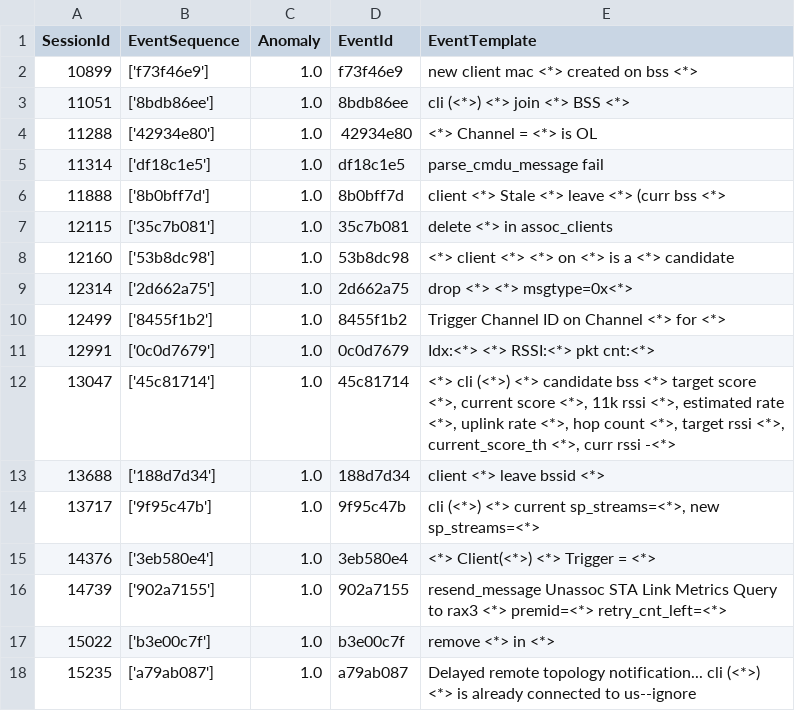
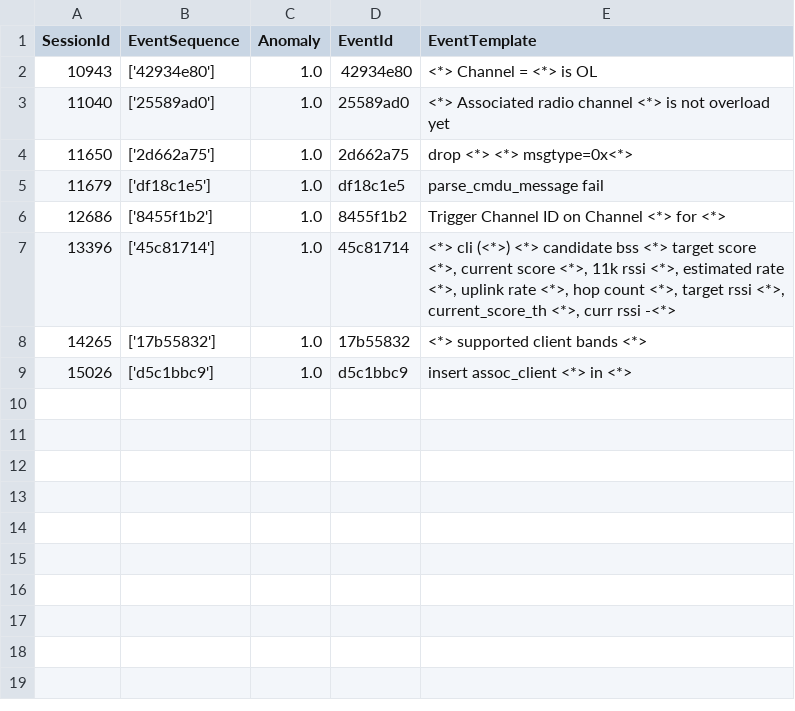
Before and after one commit to ducndc/Rust-tutorial, a CSV file: loganalysis/results/anomalous_events_with_templates.csv, drawn as a sheet.

Commit message:
Update device list

```diff
--- a/loganalysis/results/anomalous_events_with_templates.csv
+++ b/loganalysis/results/anomalous_events_with_templates.csv
@@ -1,18 +1,9 @@
 SessionId,EventSequence,Anomaly,EventId,EventTemplate
-10899,['f73f46e9'],1.0,f73f46e9,new client mac <*> created on bss <*>
-11051,['8bdb86ee'],1.0,8bdb86ee,cli (<*>) <*> join <*> BSS <*>
-11288,['42934e80'],1.0,42934e80,<*> Channel = <*> is OL
-11314,['df18c1e5'],1.0,df18c1e5,parse_cmdu_message fail
-11888,['8b0bff7d'],1.0,8b0bff7d,client <*> Stale <*> leave <*> (curr bss <*>
-12115,['35c7b081'],1.0,35c7b081,delete <*> in assoc_clients
-12160,['53b8dc98'],1.0,53b8dc98,<*> client <*> <*> on <*> is a <*> candidate
-12314,['2d662a75'],1.0,2d662a75,drop <*> <*> msgtype=0x<*>
-12499,['8455f1b2'],1.0,8455f1b2,Trigger Channel ID on Channel <*> for <*>
-12991,['0c0d7679'],1.0,0c0d7679,Idx:<*> <*> RSSI:<*> pkt cnt:<*>
-13047,['45c81714'],1.0,45c81714,"<*> cli (<*>) <*> candidate bss <*> target score <*>, current score <*>, 11k rssi <*>, estimated rate <*>, uplink rate <*>, hop count <*>, target rssi <*>, current_score_th <*>, curr rssi -<*>"
-13688,['188d7d34'],1.0,188d7d34,client <*> leave bssid <*>
-13717,['9f95c47b'],1.0,9f95c47b,"cli (<*>) <*> current sp_streams=<*>, new sp_streams=<*>"
-14376,['3eb580e4'],1.0,3eb580e4,<*> Client(<*>) <*> Trigger = <*>
-14739,['902a7155'],1.0,902a7155,resend_message Unassoc STA Link Metrics Query to rax3 <*> premid=<*> retry_cnt_left=<*>
-15022,['b3e00c7f'],1.0,b3e00c7f,remove <*> in <*>
-15235,['a79ab087'],1.0,a79ab087,Delayed remote topology notification... cli (<*>) <*> is already connected to us--ignore
+10943,['42934e80'],1.0,42934e80,<*> Channel = <*> is OL
+11040,['25589ad0'],1.0,25589ad0,<*> Associated radio channel <*> is not overload yet
+11650,['2d662a75'],1.0,2d662a75,drop <*> <*> msgtype=0x<*>
+11679,['df18c1e5'],1.0,df18c1e5,parse_cmdu_message fail
+12686,['8455f1b2'],1.0,8455f1b2,Trigger Channel ID on Channel <*> for <*>
+13396,['45c81714'],1.0,45c81714,"<*> cli (<*>) <*> candidate bss <*> target score <*>, current score <*>, 11k rssi <*>, estimated rate <*>, uplink rate <*>, hop count <*>, target rssi <*>, current_score_th <*>, curr rssi -<*>"
+14265,['17b55832'],1.0,17b55832,<*> supported client bands <*>
+15026,['d5c1bbc9'],1.0,d5c1bbc9,insert assoc_client <*> in <*>
```
Also changed, not shown: loganalysis/results/anomalies_detected.csv, 2 other files.
